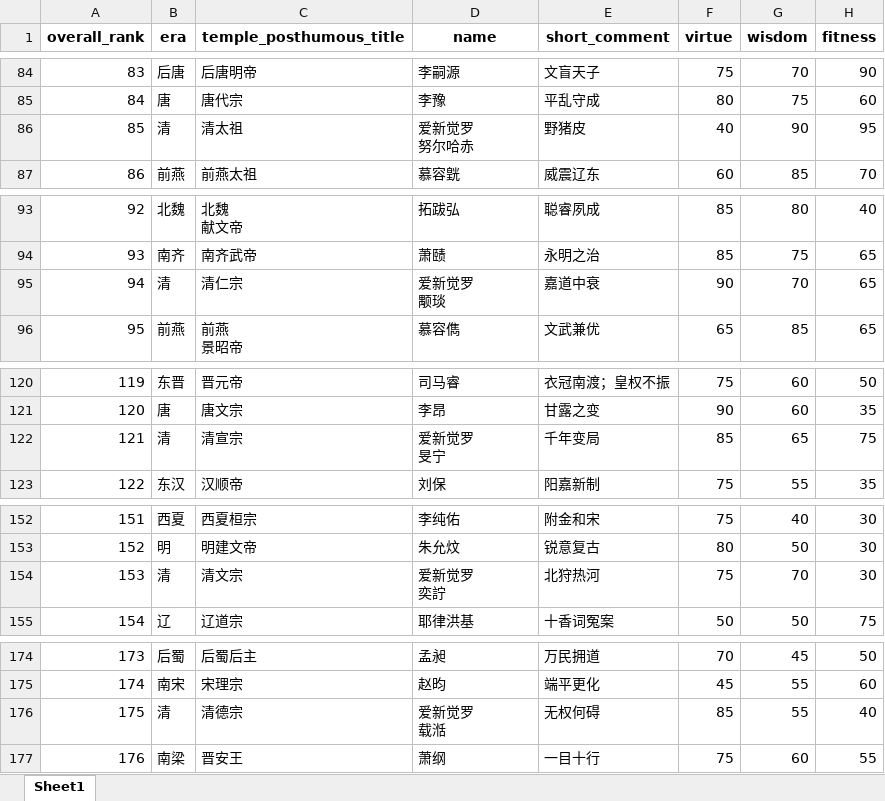
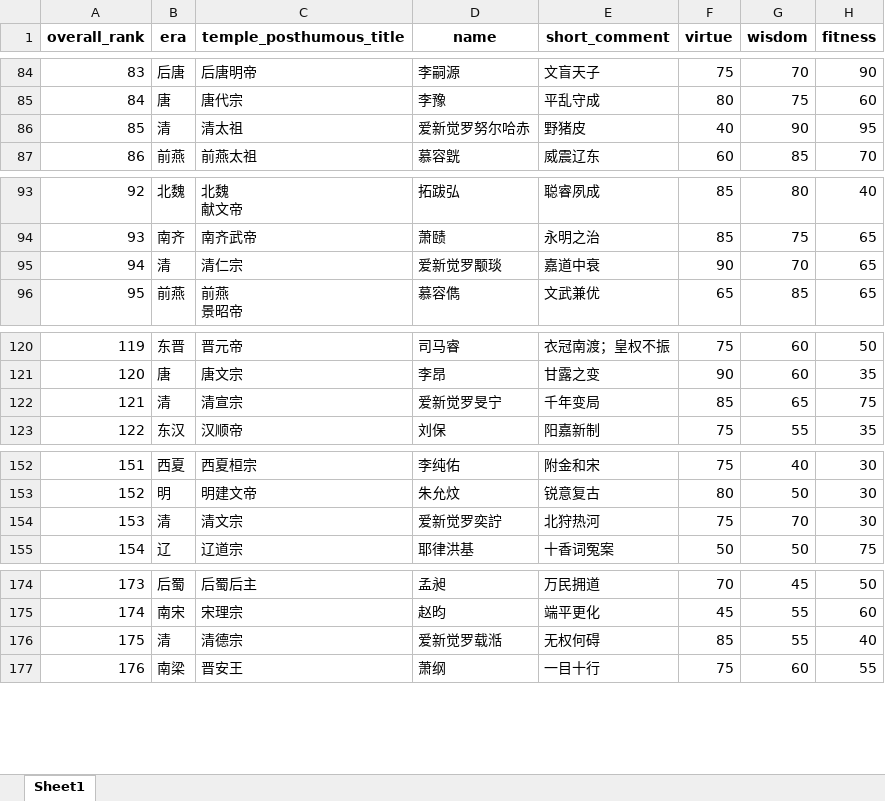
Before and after one commit to Chauncey0525/myGit, an Excel workbook: emperor_rank_export.xlsx, sheet Sheet1, drawn as a sheet; only a part is shown, gaps mark what is left out; values as stored, in another font and other column widths than the file's, no borders; ↵ is a line break in a cell; the diff covers the shown part only; the diff names each change by its address in the sheet, - before the commit and + after, or states it on an @@ line.

```diff
--- a/emperor_rank_export.xlsx (sheet Sheet1)
+++ b/emperor_rank_export.xlsx (sheet Sheet1)
-D86 (name): 爱新觉罗 ↵ 努尔哈赤
+D86 (name): 爱新觉罗努尔哈赤
-D95 (name): 爱新觉罗 ↵ 颙琰
+D95 (name): 爱新觉罗颙琰
-D122 (name): 爱新觉罗 ↵ 旻宁
+D122 (name): 爱新觉罗旻宁
-D154 (name): 爱新觉罗 ↵ 奕詝
+D154 (name): 爱新觉罗奕詝
-D176 (name): 爱新觉罗 ↵ 载湉
+D176 (name): 爱新觉罗载湉
```
Also changed, not shown: 10 edited cells elsewhere in this sheet, 2 other files.
